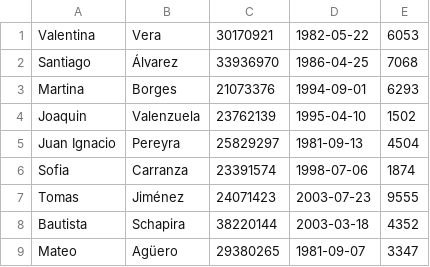
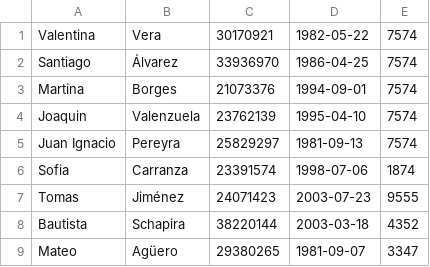
Before and after one commit to jfgulden/tp0-base, a CSV file: .data/dataset/agency-5.csv, drawn as a sheet; only a part is shown.

```diff
--- a/.data/dataset/agency-5.csv
+++ b/.data/dataset/agency-5.csv
@@ -1,6 +1,6 @@
-Valentina,Vera,30170921,1982-05-22,6053
-Santiago,Álvarez,33936970,1986-04-25,7068
-Martina,Borges,21073376,1994-09-01,6293
-Joaquin,Valenzuela,23762139,1995-04-10,1502
-Juan Ignacio,Pereyra,25829297,1981-09-13,4504
+Valentina,Vera,30170921,1982-05-22,7574
+Santiago,Álvarez,33936970,1986-04-25,7574
+Martina,Borges,21073376,1994-09-01,7574
+Joaquin,Valenzuela,23762139,1995-04-10,7574
+Juan Ignacio,Pereyra,25829297,1981-09-13,7574
 Sofia,Carranza,23391574,1998-07-06,1874
```
Also changed, not shown: .data/dataset/agency-1.csv, .data/dataset/agency-2.csv, 4 other files.
